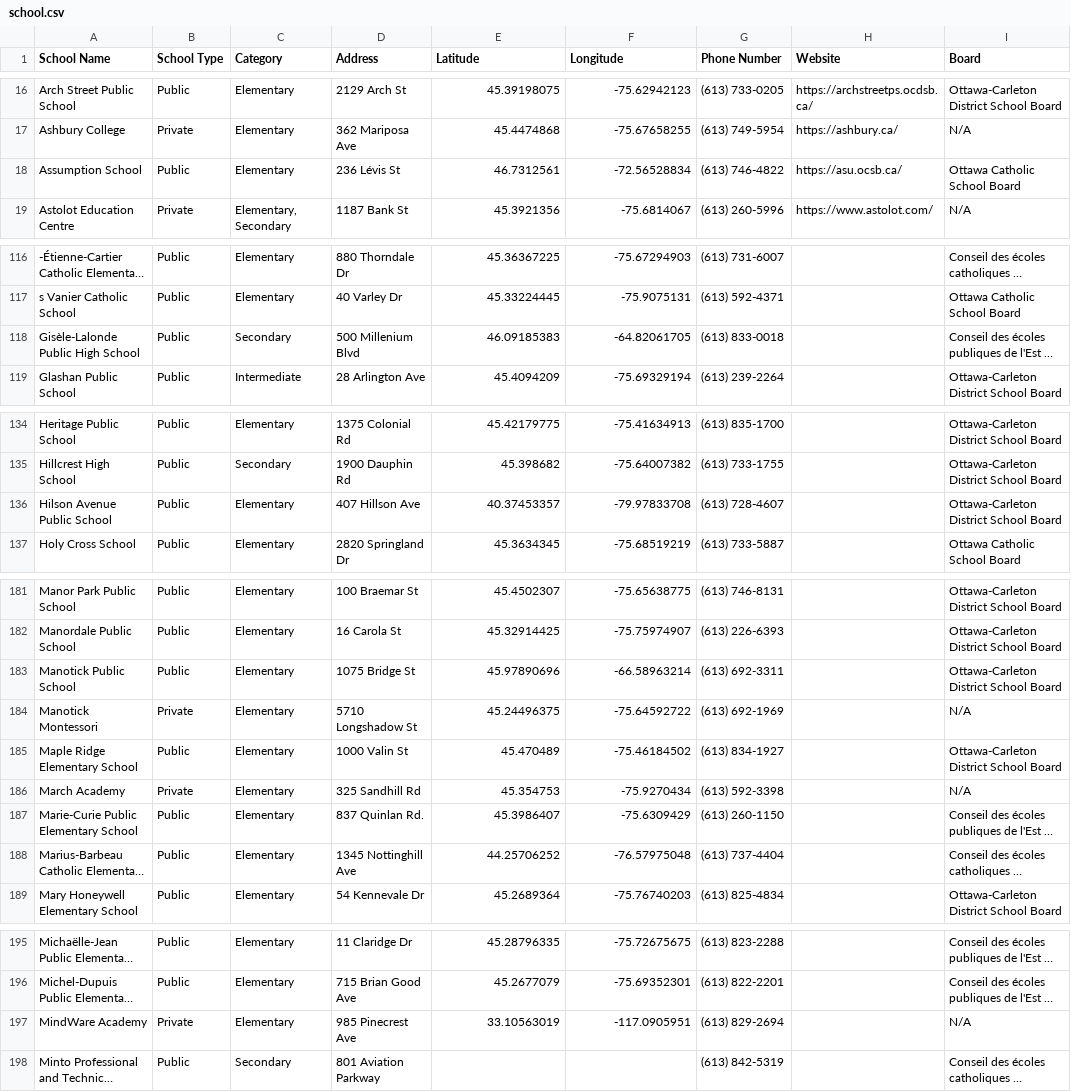
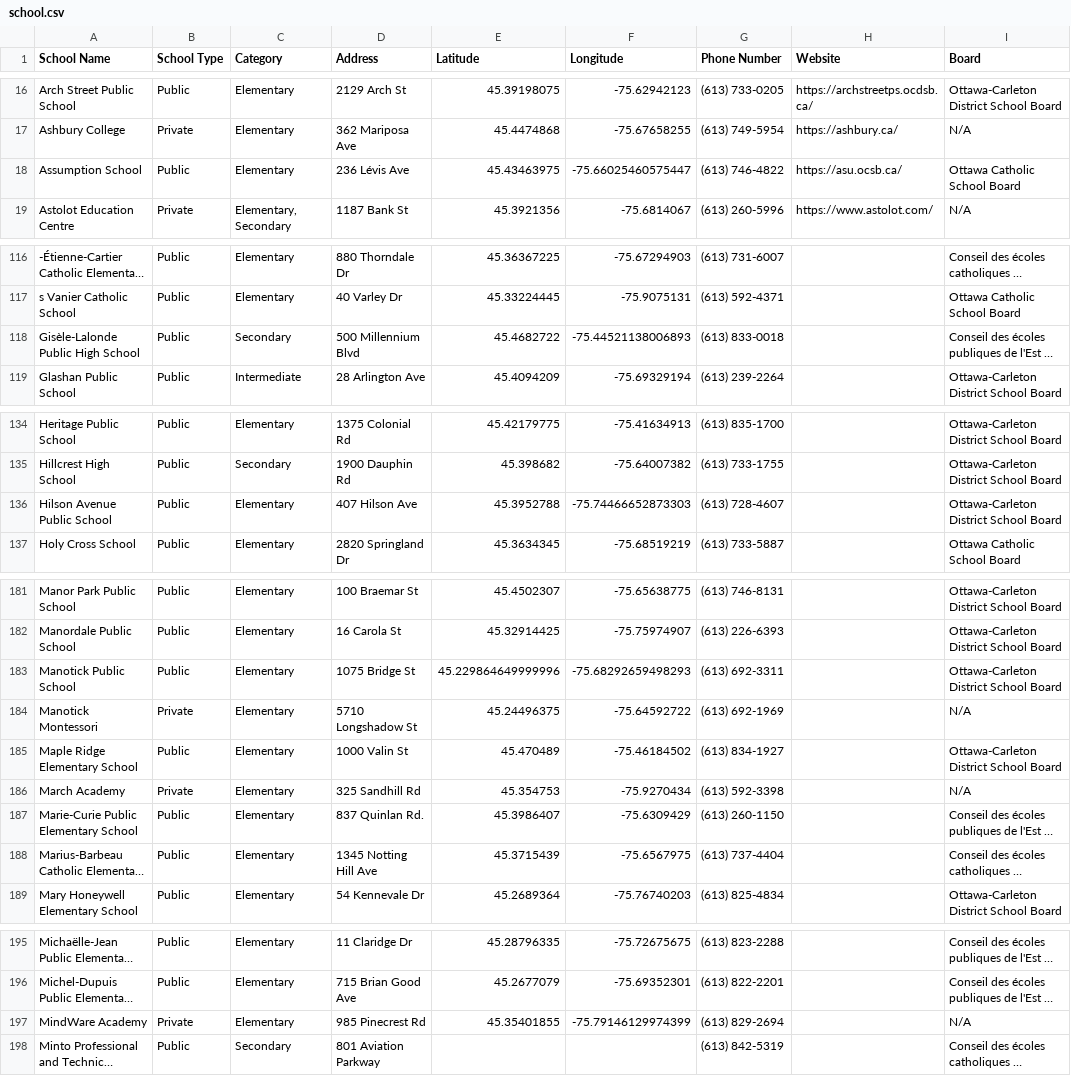
Before and after one commit to claudielarouche/claudielarouche, a CSV file: ottawa/school.csv, drawn as a sheet; only a part is shown, gaps mark what is left out; long unchanged cells end in …; the diff covers the shown part only; the diff names each change by its address in the sheet, - before the commit and + after, or states it on an @@ line.

Commit message:
Update school.csv

```diff
--- a/ottawa/school.csv
+++ b/ottawa/school.csv
-D18 (Address): 236 Lévis St
+D18 (Address): 236 Lévis Ave
-E18 (Latitude): 46.7312561
+E18 (Latitude): 45.43463975
-F18 (Longitude): -72.56528834
+F18 (Longitude): -75.66025460575447
-D118 (Address): 500 Millenium Blvd
+D118 (Address): 500 Millennium Blvd
-E118 (Latitude): 46.09185383
+E118 (Latitude): 45.4682722
-F118 (Longitude): -64.82061705
+F118 (Longitude): -75.44521138006893
-D136 (Address): 407 Hillson Ave
+D136 (Address): 407 Hilson Ave
-E136 (Latitude): 40.37453357
+E136 (Latitude): 45.3952788
-F136 (Longitude): -79.97833708
+F136 (Longitude): -75.74466652873303
-E183 (Latitude): 45.97890696
+E183 (Latitude): 45.229864649999996
-F183 (Longitude): -66.58963214
+F183 (Longitude): -75.68292659498293
-D188 (Address): 1345 Nottinghill Ave
+D188 (Address): 1345 Notting Hill Ave
-E188 (Latitude): 44.25706252
+E188 (Latitude): 45.3715439
-F188 (Longitude): -76.57975048
+F188 (Longitude): -75.6567975
-D197 (Address): 985 Pinecrest Ave
+D197 (Address): 985 Pinecrest Rd
-E197 (Latitude): 33.10563019
+E197 (Latitude): 45.35401855
-F197 (Longitude): -117.0905951
+F197 (Longitude): -75.79146129974399
```
Also changed, not shown: 13 edited cells elsewhere in this file.
